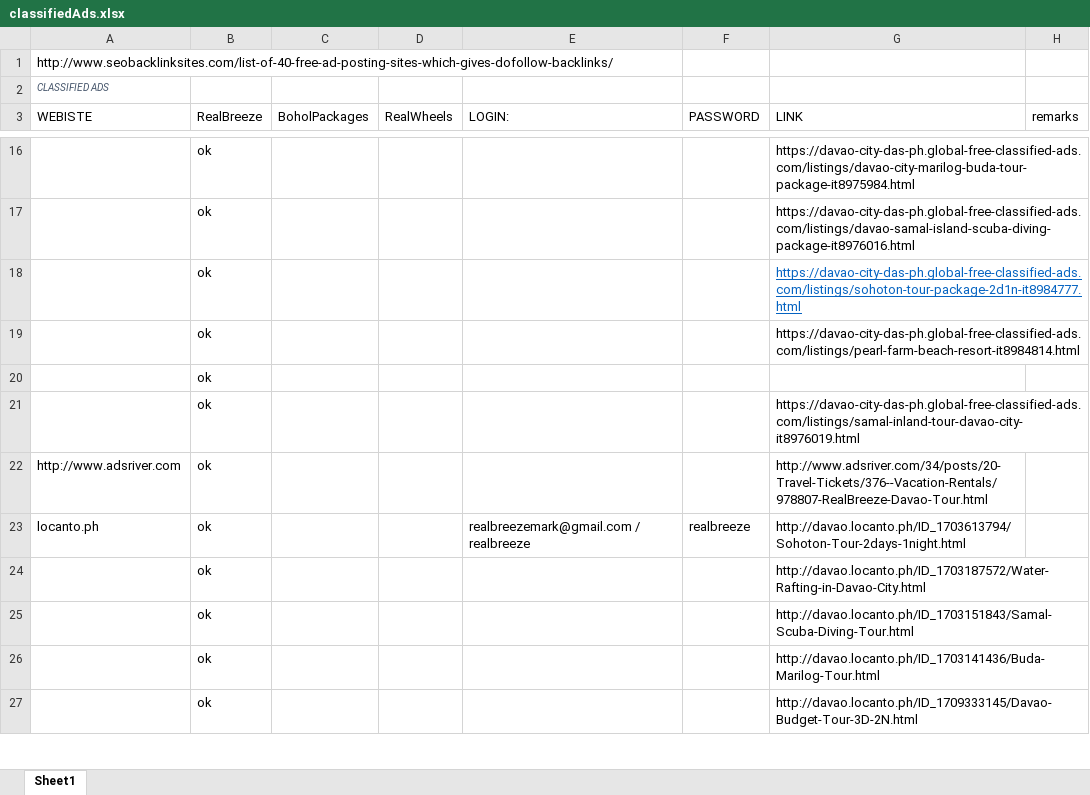
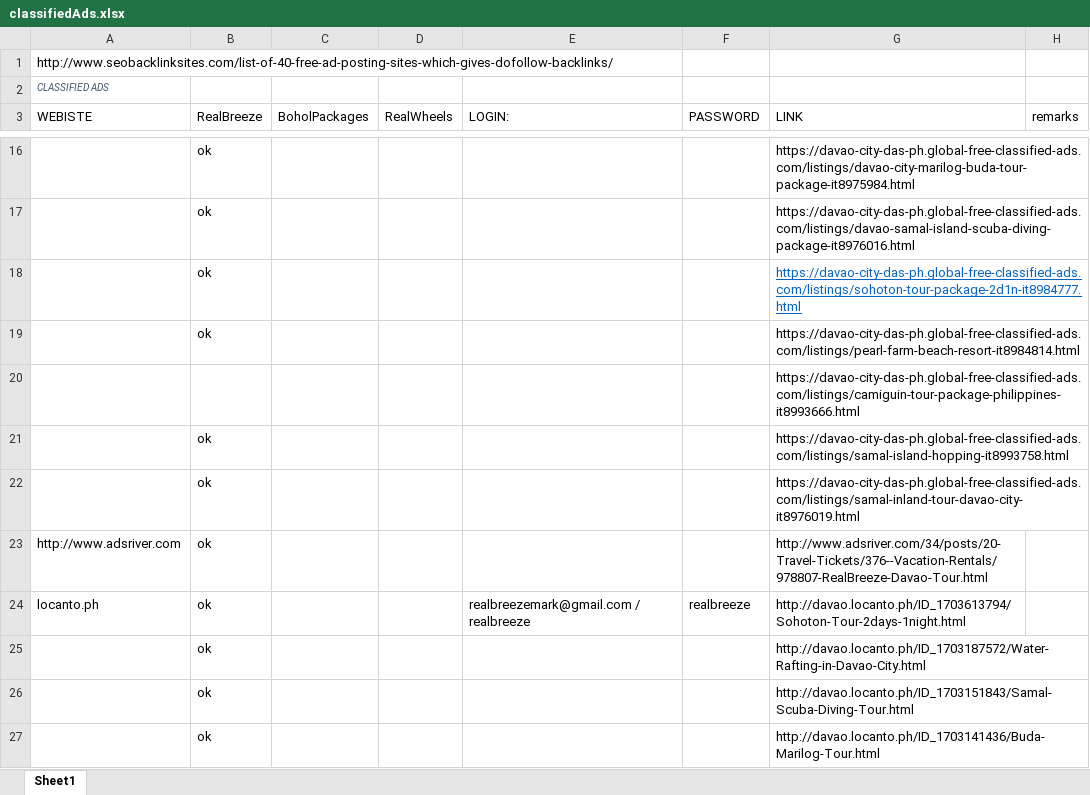
Before and after one commit to assalvatierra/SEO2017, an Excel workbook: classifiedAds.xlsx, sheet Sheet1, drawn as a sheet; only a part is shown, gaps mark what is left out; the shorter side is filled out with more unchanged rows; values as stored, in another font and other column widths than the file's, no borders; removed rows and columns are numbered as before the commit, all else as after; the diff names each change by its address in the sheet, - before the commit and + after, or states it on an @@ line.

Commit message:
New ads and AdsList

```diff
--- a/classifiedAds.xlsx (sheet Sheet1)
+++ b/classifiedAds.xlsx (sheet Sheet1)
-row 20:  | ok
+row 20:  |  |  |  |  |  | https://davao-city-das-ph.global-free-classified-ads.com/listings/camiguin-tour-package-philippines-it8993666.html
+row 21:  | ok |  |  |  |  | https://davao-city-das-ph.global-free-classified-ads.com/listings/samal-island-hopping-it8993758.html
```
Also changed, not shown: 1 other file.
